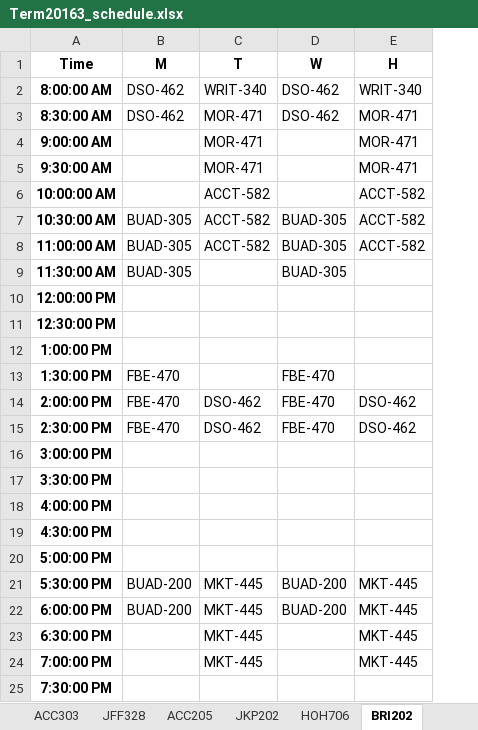
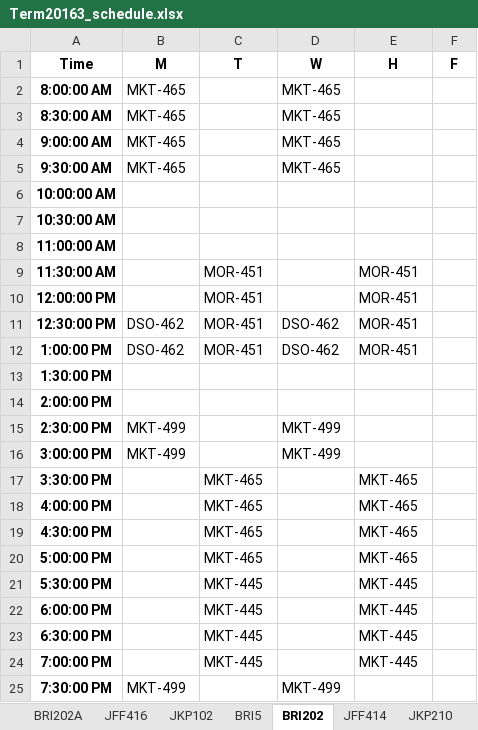
Before and after one commit to aspiringfastlaner/DSO-570-Final-Project---Scheduling-Optimization, an Excel workbook: Term20163_schedule.xlsx, sheet BRI202, drawn as a sheet; only a part is shown; values as stored, in another font and other column widths than the file's, no borders; the diff covers the shown part only; the diff names each change by its address in the sheet, - before the commit and + after, or states it on an @@ line.

```diff
--- a/Term20163_schedule.xlsx (sheet BRI202)
+++ b/Term20163_schedule.xlsx (sheet BRI202)
+column F (F), empty
-B2:B3 (M): DSO-462
+B2:B3 (M): MKT-465
-C2 (T): WRIT-340
+C2 (T): (empty)
-D2:D3 (W): DSO-462
+D2:D3 (W): MKT-465
-E2 (H): WRIT-340
+E2 (H): (empty)
-C3:C5 (T): MOR-471
+C3:C5 (T): (empty)
-E3:E5 (H): MOR-471
+E3:E5 (H): (empty)
-B4:B5 (M): (empty)
+B4:B5 (M): MKT-465
-D4:D5 (W): (empty)
+D4:D5 (W): MKT-465
-C6:C8 (T): ACCT-582
+C6:C8 (T): (empty)
-E6:E8 (H): ACCT-582
+E6:E8 (H): (empty)
-B7:B9 (M): BUAD-305
+B7:B9 (M): (empty)
-D7:D9 (W): BUAD-305
+D7:D9 (W): (empty)
-C9:C12 (T): (empty)
+C9:C12 (T): MOR-451
-E9:E12 (H): (empty)
+E9:E12 (H): MOR-451
-B11:B12 (M): (empty)
+B11:B12 (M): DSO-462
-D11:D12 (W): (empty)
+D11:D12 (W): DSO-462
-B13:B14 (M): FBE-470
+B13:B14 (M): (empty)
-D13:D14 (W): FBE-470
+D13:D14 (W): (empty)
-C14:C15 (T): DSO-462
+C14:C15 (T): (empty)
-E14:E15 (H): DSO-462
+E14:E15 (H): (empty)
-B15 (M): FBE-470
+B15 (M): MKT-499
-D15 (W): FBE-470
+D15 (W): MKT-499
-B16 (M): (empty)
+B16 (M): MKT-499
-D16 (W): (empty)
+D16 (W): MKT-499
-C17:C20 (T): (empty)
+C17:C20 (T): MKT-465
-E17:E20 (H): (empty)
+E17:E20 (H): MKT-465
-B21:B22 (M): BUAD-200
+B21:B22 (M): (empty)
-D21:D22 (W): BUAD-200
+D21:D22 (W): (empty)
-B25 (M): (empty)
+B25 (M): MKT-499
-D25 (W): (empty)
+D25 (W): MKT-499
```
Also changed, not shown: 12 edited cells elsewhere in this sheet, sheet BRI202A, sheet ACC303, sheet HOH1, sheet HOH2, sheet JKP102, sheet JKP112, 34 more sheets, other sheet tabs, Term20163_solution.xlsx, 4 other files.
